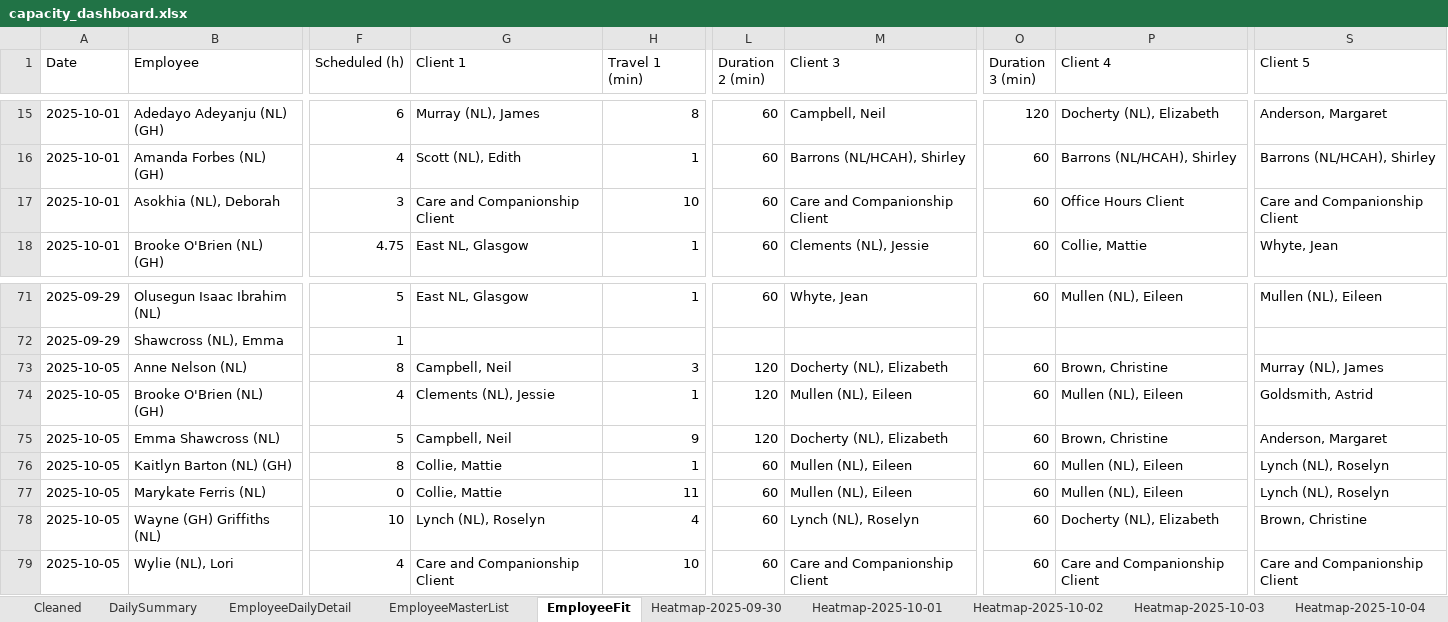
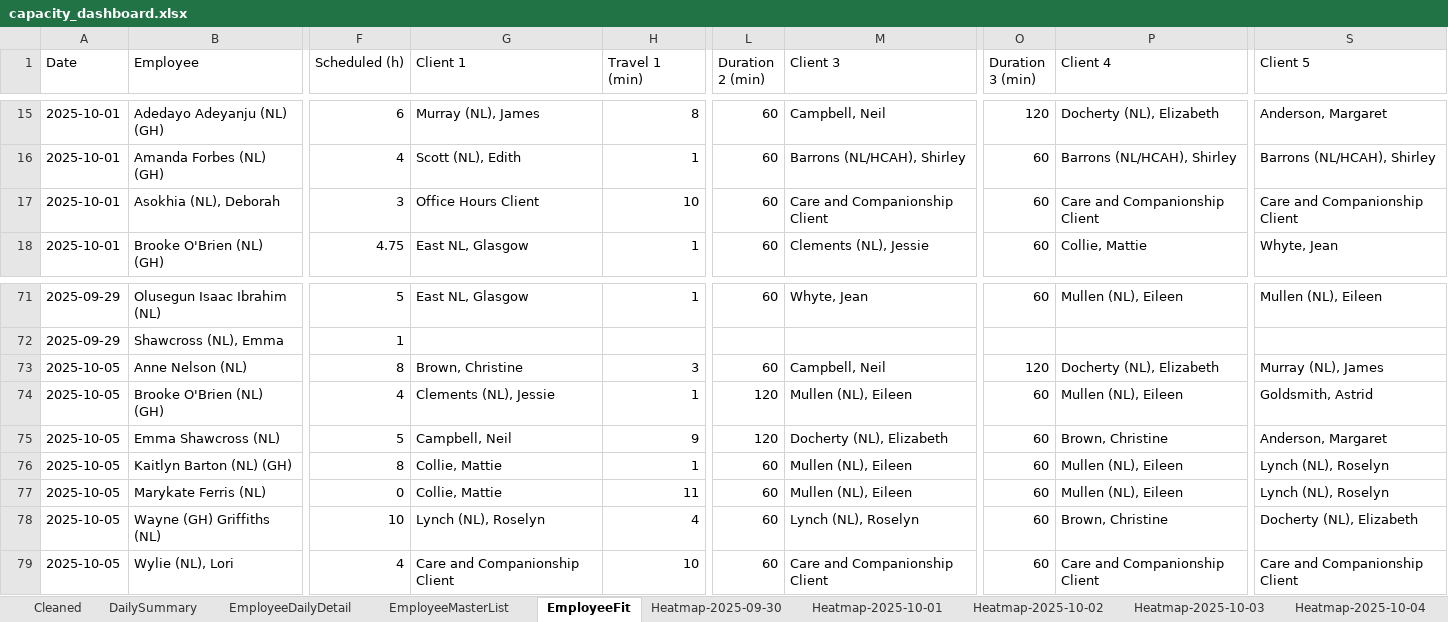
Before and after one commit to Mustansar-tech/CareCapacity, an Excel workbook: capacity_dashboard.xlsx, sheet EmployeeFit, drawn as a sheet; only a part is shown, gaps mark what is left out; values as stored, in another font and other column widths than the file's, no borders; the diff names each change by its address in the sheet, - before the commit and + after, or states it on an @@ line.

```diff
--- a/capacity_dashboard.xlsx (sheet EmployeeFit)
+++ b/capacity_dashboard.xlsx (sheet EmployeeFit)
-G17 (Client 1): Care and Companionship Client
+G17 (Client 1): Office Hours Client
-P17 (Client 4): Office Hours Client
+P17 (Client 4): Care and Companionship Client
-G73 (Client 1): Campbell, Neil
+G73 (Client 1): Brown, Christine
-L73 (Duration 2 (min)): 120
+L73 (Duration 2 (min)): 60
-M73 (Client 3): Docherty (NL), Elizabeth
+M73 (Client 3): Campbell, Neil
-O73 (Duration 3 (min)): 60
+O73 (Duration 3 (min)): 120
-P73 (Client 4): Brown, Christine
+P73 (Client 4): Docherty (NL), Elizabeth
-P78 (Client 4): Docherty (NL), Elizabeth
+P78 (Client 4): Brown, Christine
-S78 (Client 5): Brown, Christine
+S78 (Client 5): Docherty (NL), Elizabeth
```
Also changed, not shown: sheet Heatmap-2025-10-05, sheet Heatmap-2025-10-04, sheet Heatmap-2025-10-01, sheet Heatmap-2025-10-02, 1 other file.
